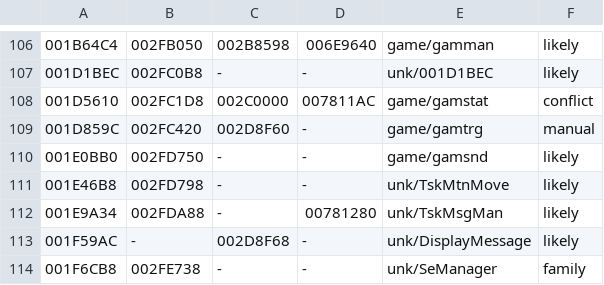
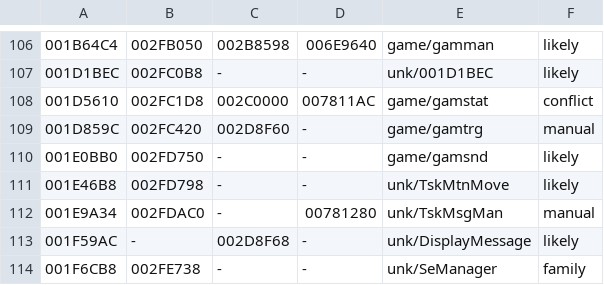
Before and after one commit to notmanrivera/ruleofrose-decomp, a TSV file: config/splits.tsv, drawn as a sheet; only a part is shown, gaps mark what is left out; the diff covers the shown part only; the diff names each change by its address in the sheet, - before the commit and + after, or states it on an @@ line.

```diff
--- a/config/splits.tsv
+++ b/config/splits.tsv
-B112: 002FDA88
+B112: 002FDAC0
-F112: likely
+F112: manual
```
Also changed, not shown: 20 edited cells elsewhere in this file, config/splits_manual.tsv, 20 other files.
